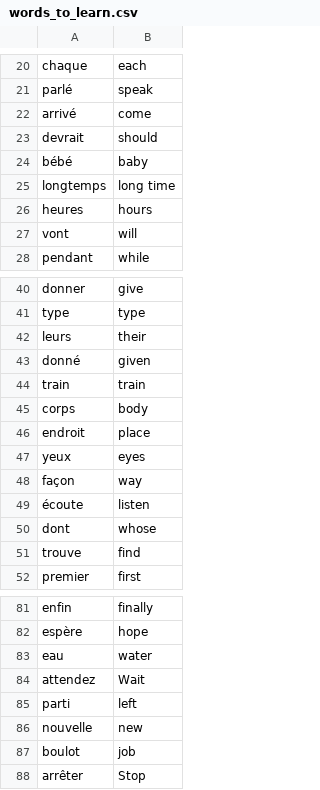
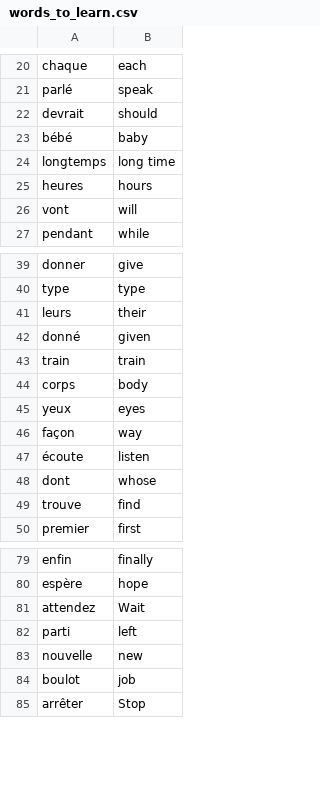
Before and after one commit to AHMAD-KHAIRI/python, a CSV file: day_54_flash_card_project/data/words_to_learn.csv, drawn as a sheet; only a part is shown, gaps mark what is left out; the diff names each change by its address in the sheet, - before the commit and + after, or states it on an @@ line.

```diff
--- a/day_54_flash_card_project/data/words_to_learn.csv
+++ b/day_54_flash_card_project/data/words_to_learn.csv
-row 22: arrivé | come
-row 46: endroit | place
-row 83: eau | water
```
Also changed, not shown: 4 other files.
